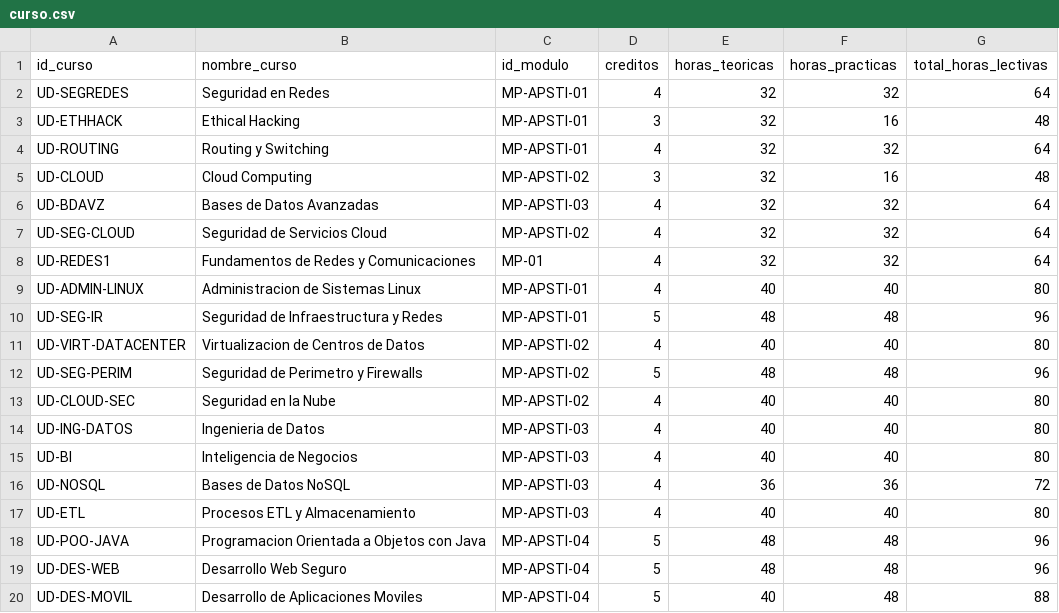
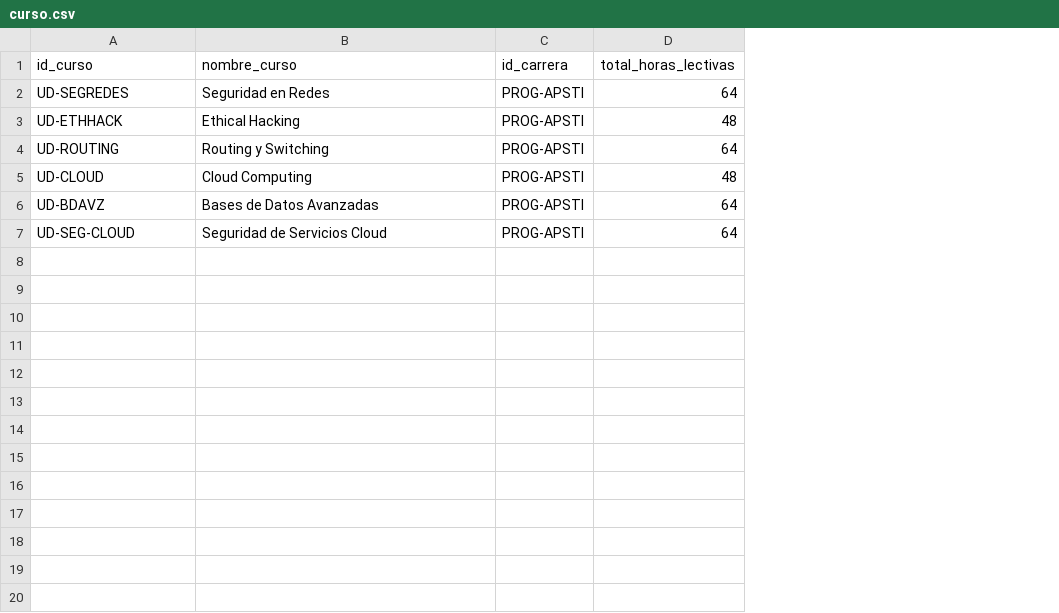
Before and after one commit to Aireck2/take-attendance-java, a CSV file: data/curso.csv, drawn as a sheet; only a part is shown; removed rows and columns are numbered as before the commit, all else as after; the diff covers the shown part only; the diff names each change by its address in the sheet, - before the commit and + after, or states it on an @@ line.

```diff
--- a/data/curso.csv
+++ b/data/curso.csv
-column C (id_modulo), rows 2-7: MP-APSTI-01 | MP-APSTI-01 | MP-APSTI-01 | MP-APSTI-02 | MP-APSTI-03 | MP-APSTI-02
-column D (creditos), rows 2-7: 4 | 3 | 4 | 3 | 4 | 4
-column E (horas_teoricas), rows 2-7: all 32
-column F (horas_practicas), rows 2-7: 32 | 16 | 32 | 16 | 32 | 32
+column C (id_carrera), rows 2-7: all PROG-APSTI
-row 8: UD-REDES1 | Fundamentos de Redes y Comunicaciones | MP-01 | 4 | 32 | 32 | 64
-row 9: UD-ADMIN-LINUX | Administracion de Sistemas Linux | MP-APSTI-01 | 4 | 40 | 40 | 80
-row 10: UD-SEG-IR | Seguridad de Infraestructura y Redes | MP-APSTI-01 | 5 | 48 | 48 | 96
-row 11: UD-VIRT-DATACENTER | Virtualizacion de Centros de Datos | MP-APSTI-02 | 4 | 40 | 40 | 80
-row 12: UD-SEG-PERIM | Seguridad de Perimetro y Firewalls | MP-APSTI-02 | 5 | 48 | 48 | 96
-row 13: UD-CLOUD-SEC | Seguridad en la Nube | MP-APSTI-02 | 4 | 40 | 40 | 80
-row 14: UD-ING-DATOS | Ingenieria de Datos | MP-APSTI-03 | 4 | 40 | 40 | 80
-row 15: UD-BI | Inteligencia de Negocios | MP-APSTI-03 | 4 | 40 | 40 | 80
-row 16: UD-NOSQL | Bases de Datos NoSQL | MP-APSTI-03 | 4 | 36 | 36 | 72
-row 17: UD-ETL | Procesos ETL y Almacenamiento | MP-APSTI-03 | 4 | 40 | 40 | 80
-row 18: UD-POO-JAVA | Programacion Orientada a Objetos con Java | MP-APSTI-04 | 5 | 48 | 48 | 96
-row 19: UD-DES-WEB | Desarrollo Web Seguro | MP-APSTI-04 | 5 | 48 | 48 | 96
-row 20: UD-DES-MOVIL | Desarrollo de Aplicaciones Moviles | MP-APSTI-04 | 5 | 40 | 48 | 88
```
Also changed, not shown: 9 removed rows elsewhere in this file, data/estudiante.csv, data/horario_seccion.csv, 18 other files.
